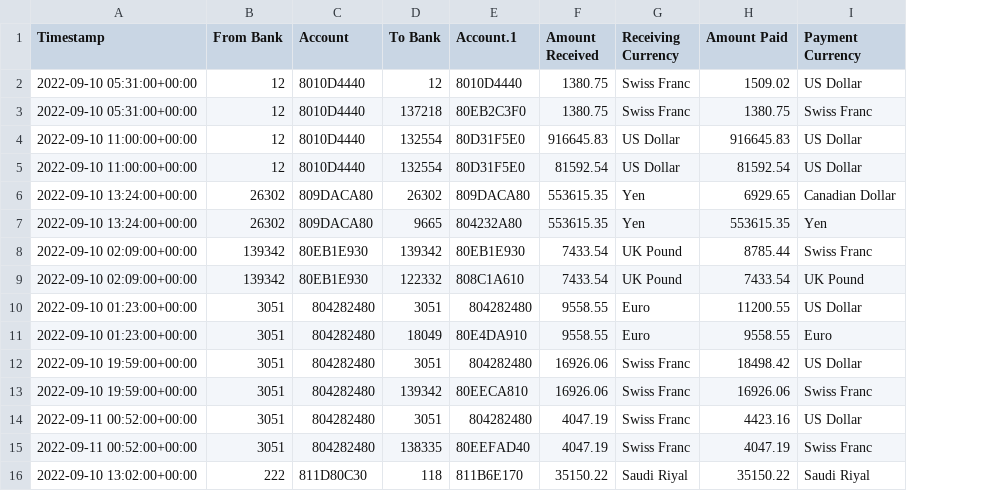
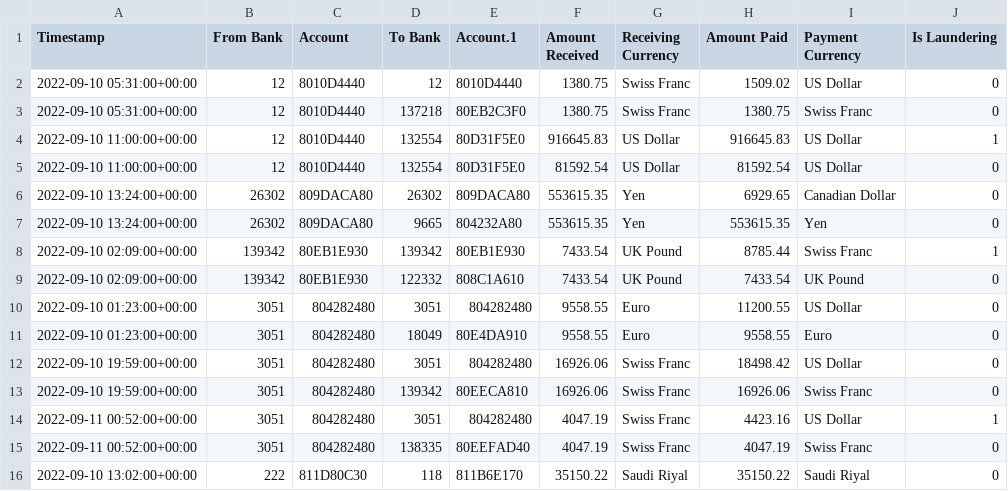
Before and after one commit to pn-rohan/Graph_DB_POC, a CSV file: HI-Small_Trans-Main.csv, drawn as a sheet; the diff names each change by its address in the sheet, - before the commit and + after, or states it on an @@ line.

Commit message:
Add files via upload

```diff
--- a/HI-Small_Trans-Main.csv
+++ b/HI-Small_Trans-Main.csv
+column J (Is Laundering), rows 2-16: 0 | 0 | 1 | 0 | 0 | 0 | 1 | 0 | 0 | 0 | 0 | 0 | 1 | 0 | 0
```
